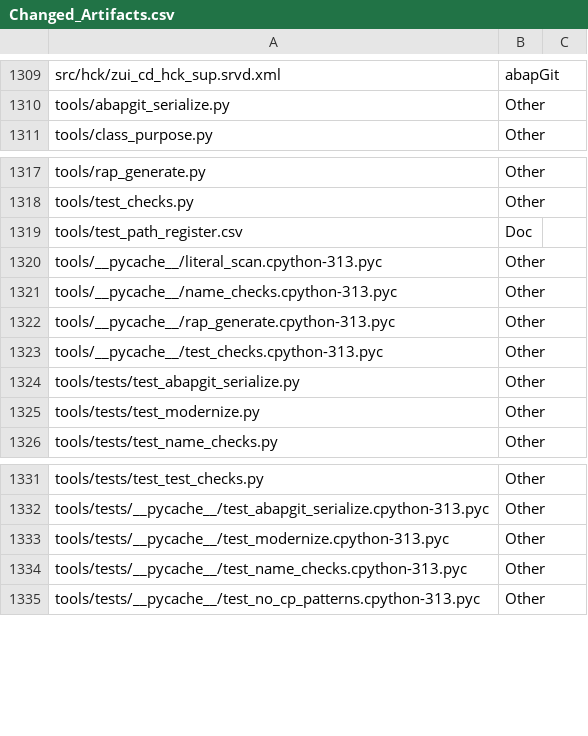
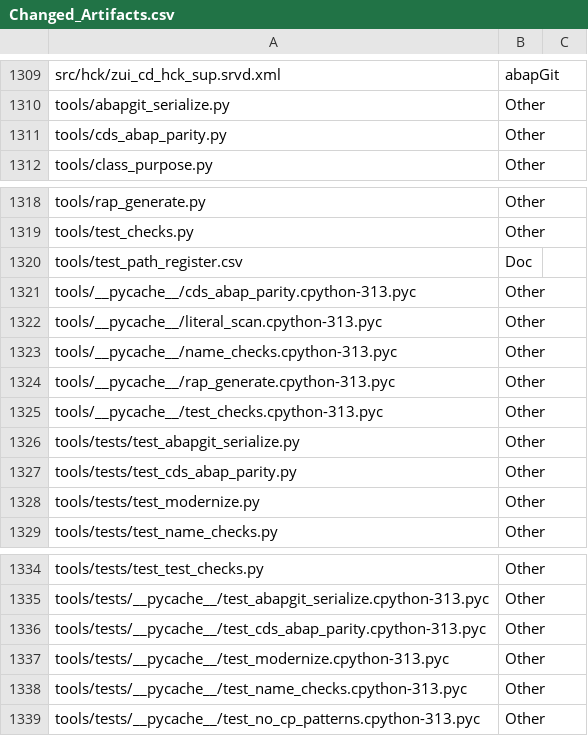
Before and after one commit to jaideep247/bai, a CSV file: ops-suite/docs/Changed_Artifacts.csv, drawn as a sheet; only a part is shown, gaps mark what is left out; the diff names each change by its address in the sheet, - before the commit and + after, or states it on an @@ line.

```diff
--- a/ops-suite/docs/Changed_Artifacts.csv
+++ b/ops-suite/docs/Changed_Artifacts.csv
+row 1311: tools/cds_abap_parity.py | Other
+row 1321: tools/__pycache__/cds_abap_parity.cpython-313.pyc | Other
+row 1327: tools/tests/test_cds_abap_parity.py | Other
+row 1336: tools/tests/__pycache__/test_cds_abap_parity.cpython-313.pyc | Other
```
Also changed, not shown: 11 other files.
